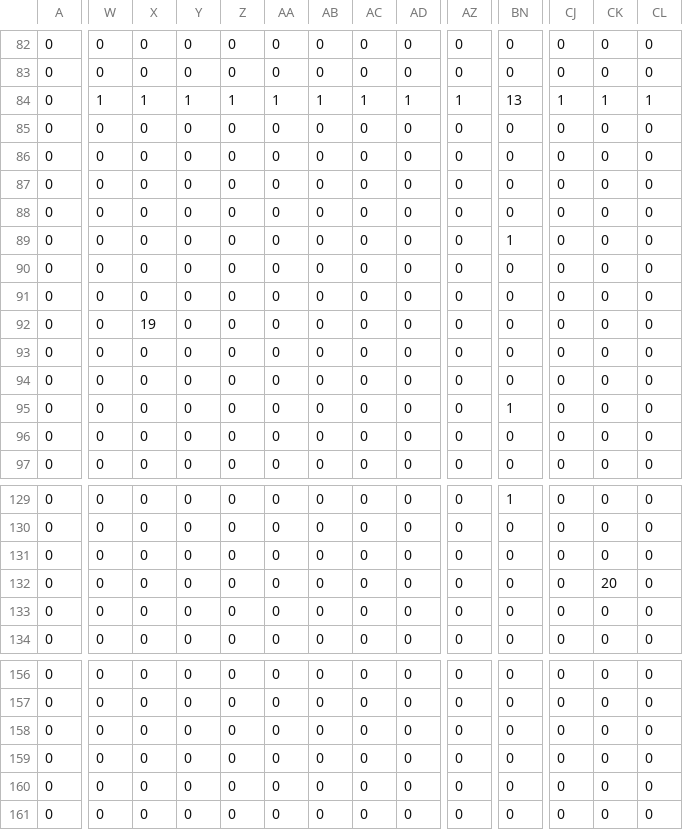
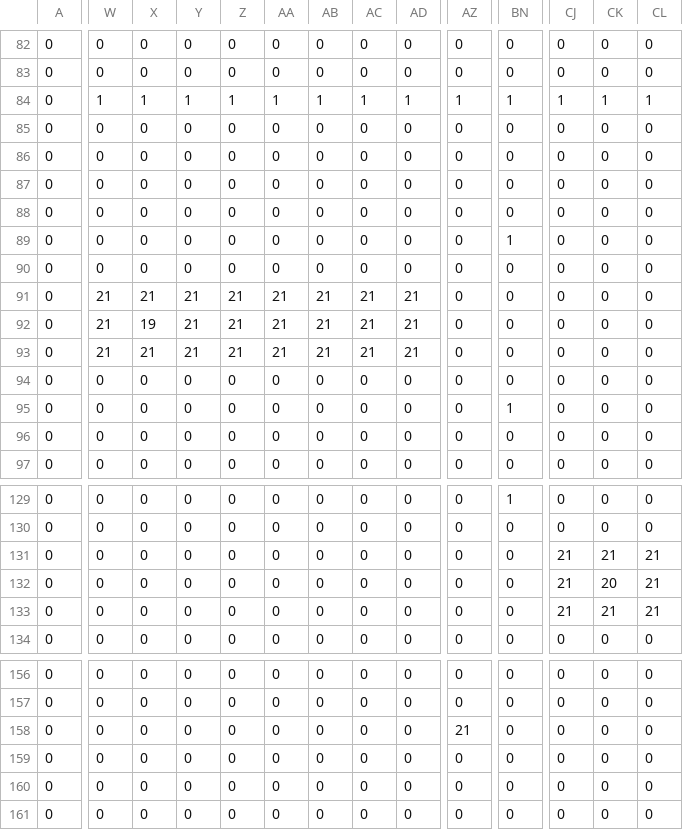
Before and after one commit to BuddieBear/Dungeon_Game, a CSV file: Dungeon_Game/Map/Stage_1_Map_Collider.csv, drawn as a sheet; only a part is shown, gaps mark what is left out; the diff covers the shown part only; the diff names each change by its address in the sheet, - before the commit and + after, or states it on an @@ line.

```diff
--- a/Dungeon_Game/Map/Stage_1_Map_Collider.csv
+++ b/Dungeon_Game/Map/Stage_1_Map_Collider.csv
-BN84: 13
+BN84: 1
-W91:W93: 0
+W91:W93: 21
-X91: 0
+X91: 21
-Y91:Y93: 0
+Y91:Y93: 21
-Z91:Z93: 0
+Z91:Z93: 21
-AA91:AA93: 0
+AA91:AA93: 21
-AB91:AB93: 0
+AB91:AB93: 21
-AC91:AC93: 0
+AC91:AC93: 21
-AD91:AD93: 0
+AD91:AD93: 21
-X93: 0
+X93: 21
-CJ131:CJ133: 0
+CJ131:CJ133: 21
-CK131: 0
+CK131: 21
-CL131:CL133: 0
+CL131:CL133: 21
-CK133: 0
+CK133: 21
-AZ158: 0
+AZ158: 21
```
Also changed, not shown: 1 edited cell elsewhere in this file, 10 other files.
